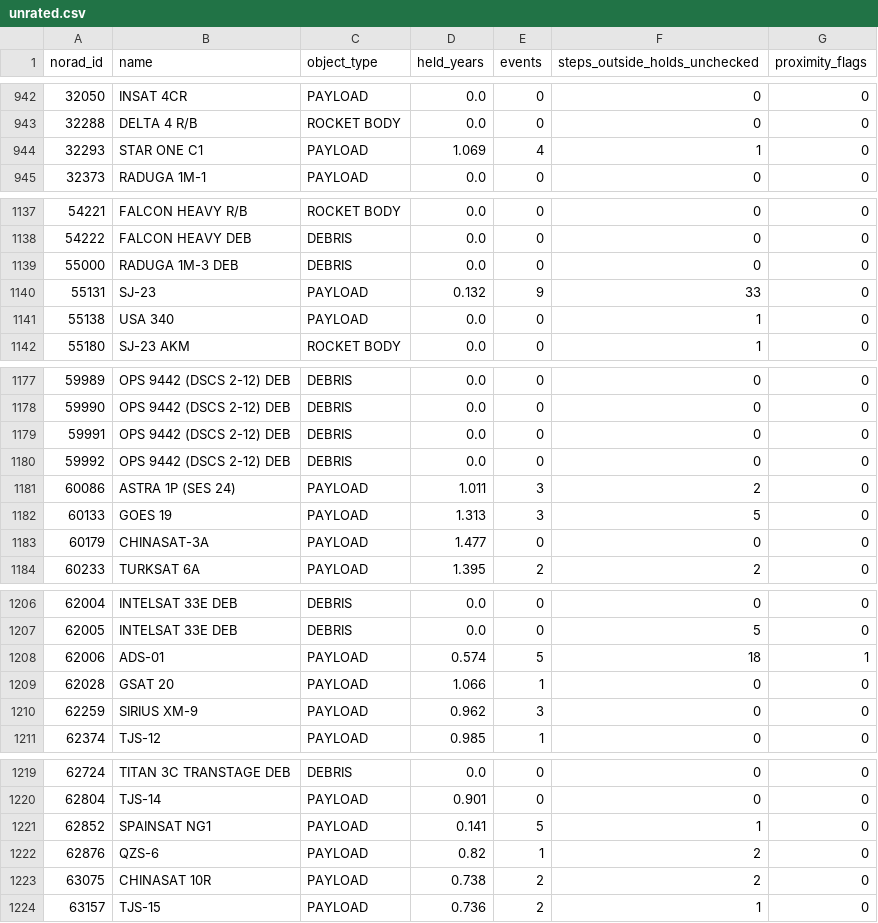
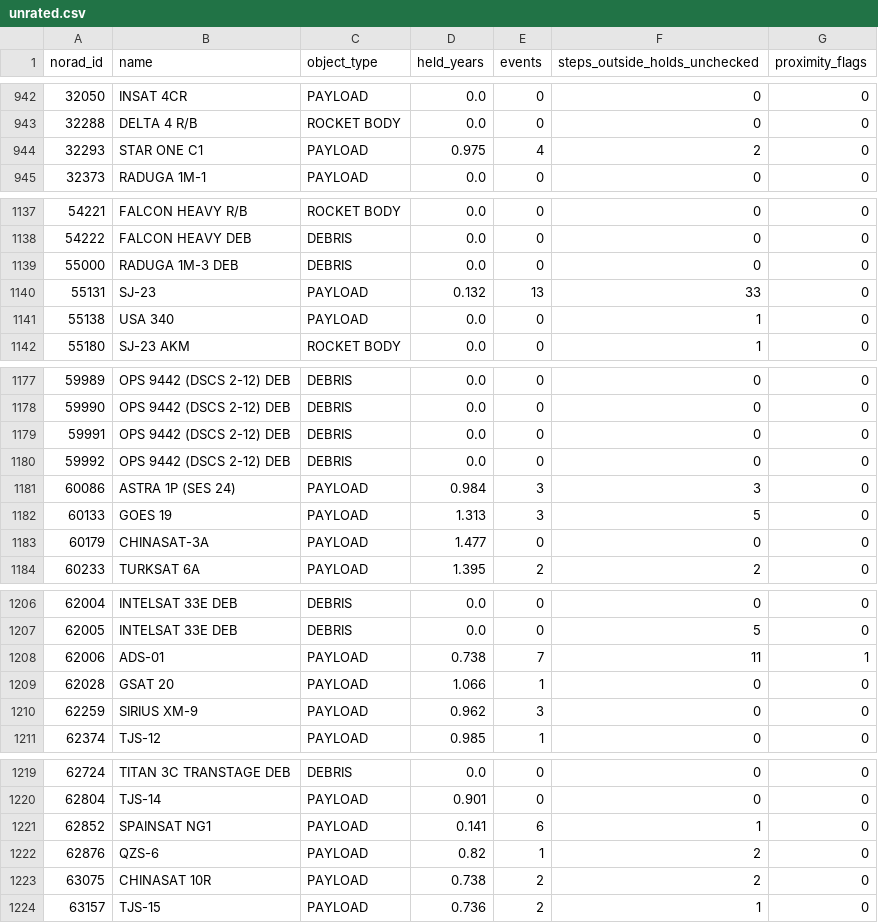
Before and after one commit to GabrielEzerzer/orbit-watch, a CSV file: findings/routine/unrated.csv, drawn as a sheet; only a part is shown, gaps mark what is left out.

```diff
--- a/findings/routine/unrated.csv
+++ b/findings/routine/unrated.csv
@@ -943,3 +943,3 @@ norad_id,name,object_type,held_years,events,steps_outside_holds_unchecked,proxim
 32288,DELTA 4 R/B,ROCKET BODY,0.0,0,0,0
-32293,STAR ONE C1,PAYLOAD,1.069,4,1,0
+32293,STAR ONE C1,PAYLOAD,0.975,4,2,0
 32373,RADUGA 1M-1,PAYLOAD,0.0,0,0,0
@@ -1139,3 +1139,3 @@ norad_id,name,object_type,held_years,events,steps_outside_holds_unchecked,proxim
 55000,RADUGA 1M-3 DEB,DEBRIS,0.0,0,0,0
-55131,SJ-23,PAYLOAD,0.132,9,33,0
+55131,SJ-23,PAYLOAD,0.132,13,33,0
 55138,USA 340,PAYLOAD,0.0,0,1,0
@@ -1180,3 +1180,3 @@ norad_id,name,object_type,held_years,events,steps_outside_holds_unchecked,proxim
 59992,OPS 9442 (DSCS 2-12) DEB,DEBRIS,0.0,0,0,0
-60086,ASTRA 1P (SES 24),PAYLOAD,1.011,3,2,0
+60086,ASTRA 1P (SES 24),PAYLOAD,0.984,3,3,0
 60133,GOES 19,PAYLOAD,1.313,3,5,0
@@ -1207,3 +1207,3 @@ norad_id,name,object_type,held_years,events,steps_outside_holds_unchecked,proxim
 62005,INTELSAT 33E DEB,DEBRIS,0.0,0,5,0
-62006,ADS-01,PAYLOAD,0.574,5,18,1
+62006,ADS-01,PAYLOAD,0.738,7,11,1
 62028,GSAT 20,PAYLOAD,1.066,1,0,0
@@ -1220,3 +1220,3 @@ norad_id,name,object_type,held_years,events,steps_outside_holds_unchecked,proxim
 62804,TJS-14,PAYLOAD,0.901,0,0,0
-62852,SPAINSAT NG1,PAYLOAD,0.141,5,1,0
+62852,SPAINSAT NG1,PAYLOAD,0.141,6,1,0
 62876,QZS-6,PAYLOAD,0.82,1,2,0
```
Also changed, not shown: findings/routine/belt_prior.csv, 4 other files.
